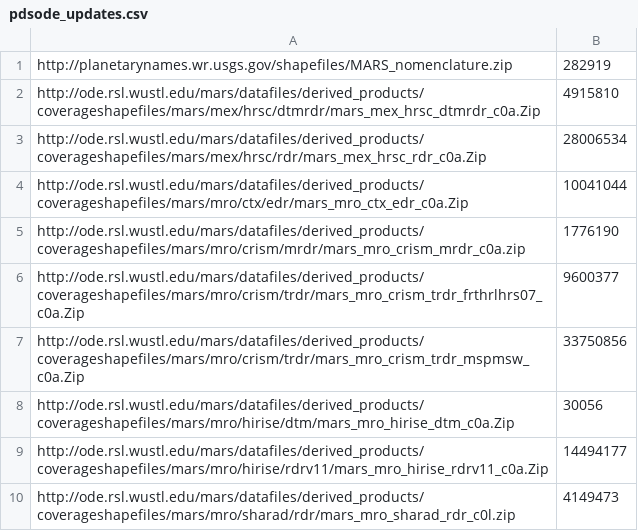
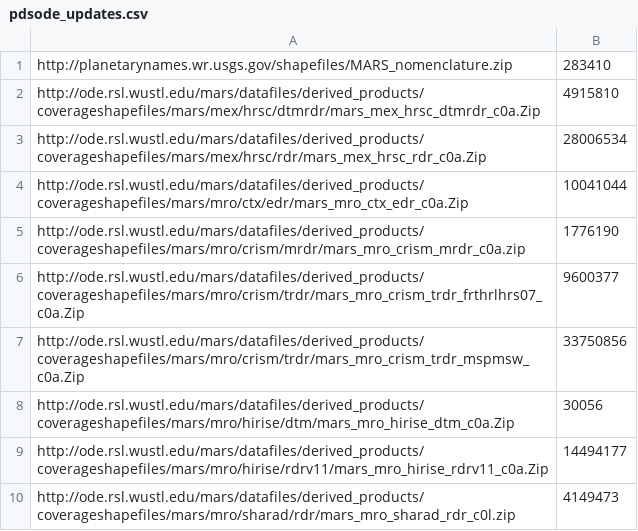
Before and after one commit to planetserver/server-ingestion-crism, a CSV file: pdsode_updates.csv, drawn as a sheet.

```diff
--- a/pdsode_updates.csv
+++ b/pdsode_updates.csv
@@ -1,2 +1,2 @@
-http://planetarynames.wr.usgs.gov/shapefiles/MARS_nomenclature.zip,282919
+http://planetarynames.wr.usgs.gov/shapefiles/MARS_nomenclature.zip,283410
 http://ode.rsl.wustl.edu/mars/datafiles/derived_products/coverageshapefiles/mars/mex/hrsc/dtmrdr/mars_mex_hrsc_dtmrdr_c0a.Zip,4915810
```
Also changed, not shown: 2 other files.
